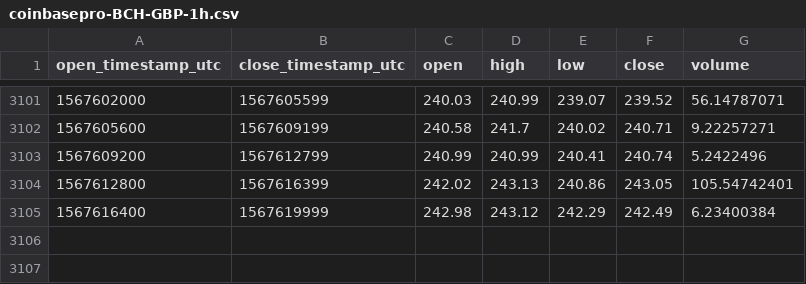
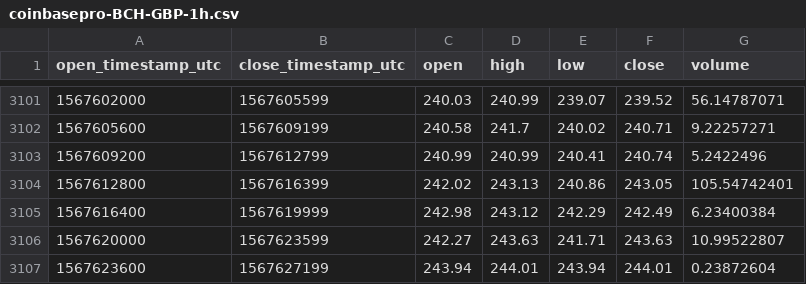
Before and after one commit to cryptobigbro/coinbasepro-BCH-GBP, a CSV file: coinbasepro-BCH-GBP-1h.csv, drawn as a sheet; only a part is shown, gaps mark what is left out; the diff names each change by its address in the sheet, - before the commit and + after, or states it on an @@ line.

Commit message:
Update OHLCV data.

```diff
--- a/coinbasepro-BCH-GBP-1h.csv
+++ b/coinbasepro-BCH-GBP-1h.csv
+row 3106: 1567620000 | 1567623599 | 242.27 | 243.63 | 241.71 | 243.63 | 10.99522807
+row 3107: 1567623600 | 1567627199 | 243.94 | 244.01 | 243.94 | 244.01 | 0.23872604
```
Also changed, not shown: 1 other file.
